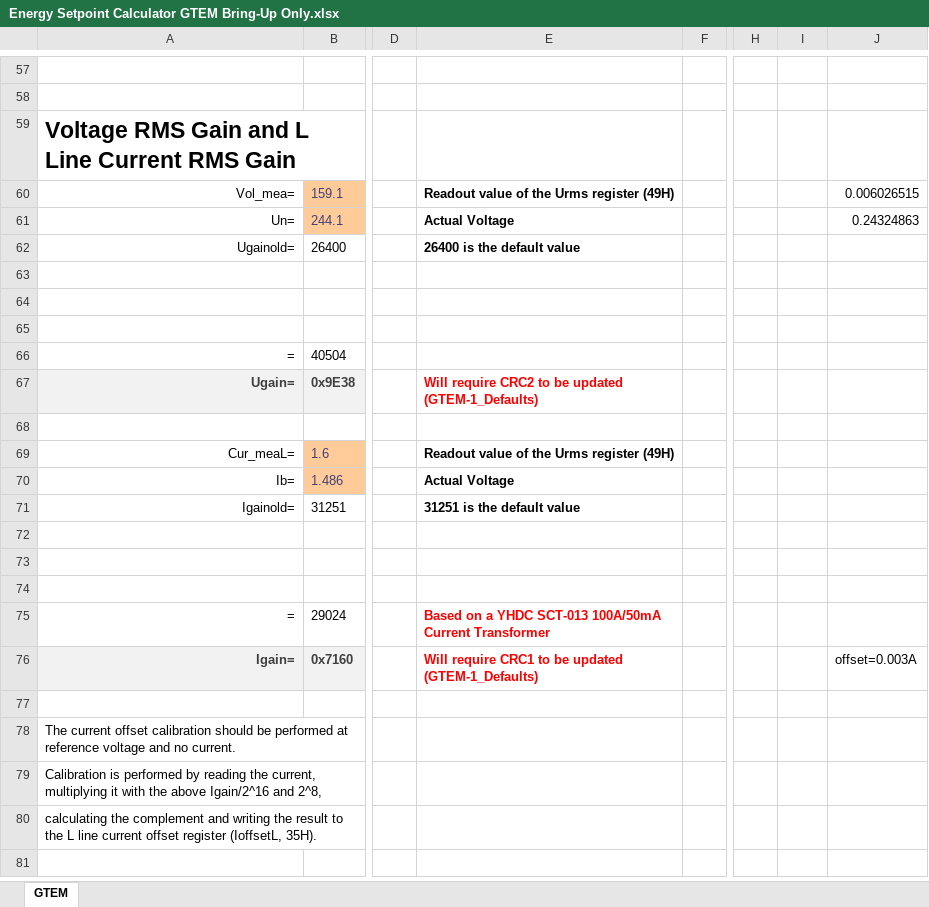
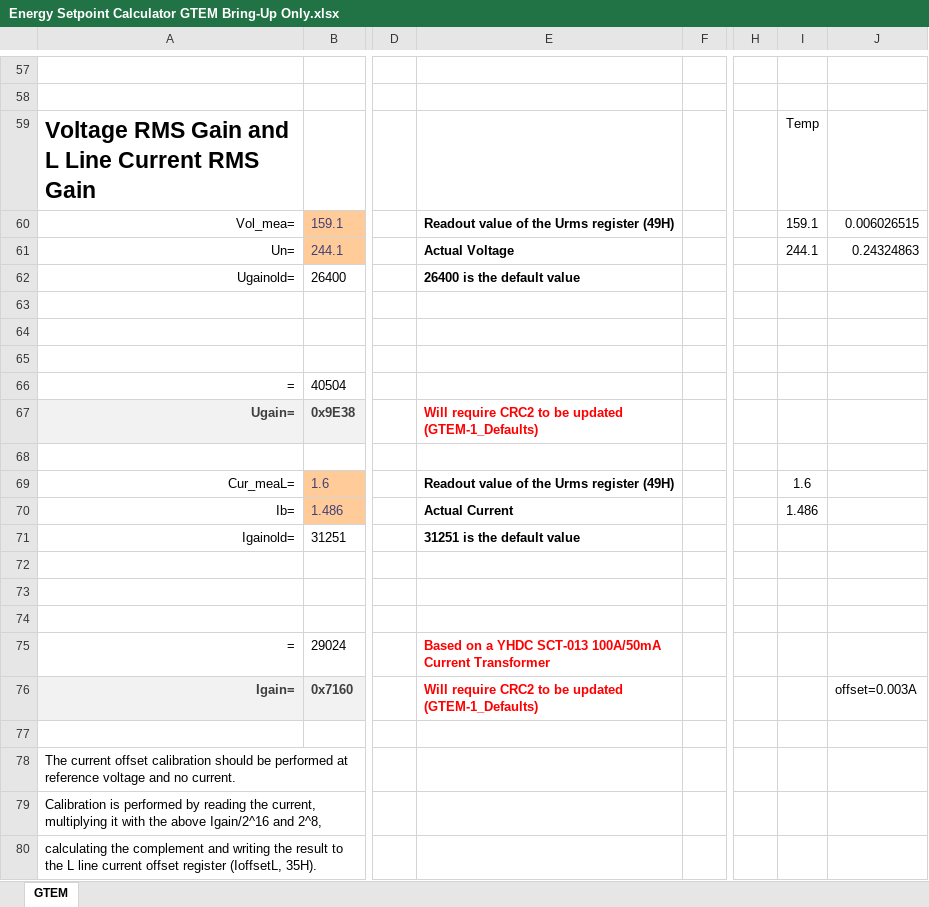
Before and after one commit to DitroniX/GTEM-Grid-Tie-Energy-Monitor, an Excel workbook: Code/GTEM-1_Test_ATM90E26_Basic_Calibration-Domoticz/Energy Setpoint Calculator GTEM Bring-Up Only.xlsx, sheet GTEM, drawn as a sheet; only a part is shown, gaps mark what is left out; the shorter side is filled out with more unchanged rows; values as stored, in another font and other column widths than the file's, no borders; charts and pictures not drawn; the diff names each change by its address in the sheet, - before the commit and + after, or states it on an @@ line.

Commit message:
AT24C64 EEPROM Enabled.  Automatic CRC Update Upon Calibration Default Changes.

```diff
--- a/Code/GTEM-1_Test_ATM90E26_Basic_Calibration-Domoticz/Energy Setpoint Calculator GTEM Bring-Up Only.xlsx (sheet GTEM)
+++ b/Code/GTEM-1_Test_ATM90E26_Basic_Calibration-Domoticz/Energy Setpoint Calculator GTEM Bring-Up Only.xlsx (sheet GTEM)
-I59: (empty)
+I59: Temp
-I60: (empty)
+I60: 159.1
-I61: (empty)
+I61: 244.1
-I69: (empty)
+I69: 1.6
-E70: Actual Voltage
+E70: Actual Current
-I70: (empty)
+I70: 1.486
-E76: Will require CRC1 to be…
+E76: Will require CRC2 to be…
```
Also changed, not shown: 9 other files.
